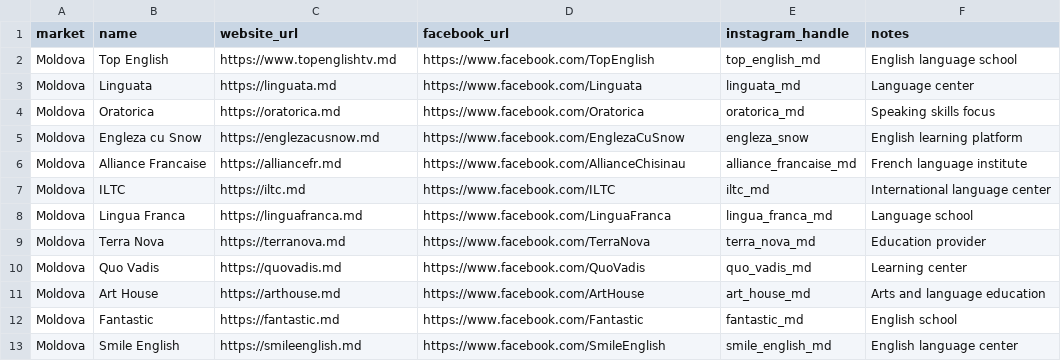
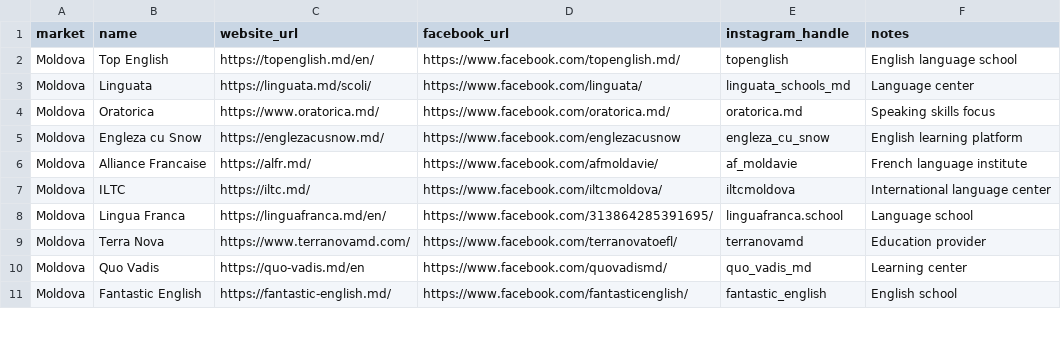
Before and after one commit to nlwtest2020/ALCmarket, a CSV file: competitors.csv, drawn as a sheet; only a part is shown; the diff covers the shown part only.

```diff
--- a/competitors.csv
+++ b/competitors.csv
@@ -1,13 +1,11 @@
 market,name,website_url,facebook_url,instagram_handle,notes
-Moldova,Top English,https://www.topenglishtv.md,https://www.facebook.com/TopEnglish,top_english_md,English language school
-Moldova,Linguata,https://linguata.md,https://www.facebook.com/Linguata,linguata_md,Language center
-Moldova,Oratorica,https://oratorica.md,https://www.facebook.com/Oratorica,oratorica_md,Speaking skills focus
-Moldova,Engleza cu Snow,https://englezacusnow.md,https://www.facebook.com/EnglezaCuSnow,engleza_snow,English learning platform
-Moldova,Alliance Francaise,https://alliancefr.md,https://www.facebook.com/AllianceChisinau,alliance_francaise_md,French language institute
-Moldova,ILTC,https://iltc.md,https://www.facebook.com/ILTC,iltc_md,International language center
-Moldova,Lingua Franca,https://linguafranca.md,https://www.facebook.com/LinguaFranca,lingua_franca_md,Language school
-Moldova,Terra Nova,https://terranova.md,https://www.facebook.com/TerraNova,terra_nova_md,Education provider
-Moldova,Quo Vadis,https://quovadis.md,https://www.facebook.com/QuoVadis,quo_vadis_md,Learning center
-Moldova,Art House,https://arthouse.md,https://www.facebook.com/ArtHouse,art_house_md,Arts and language education
-Moldova,Fantastic,https://fantastic.md,https://www.facebook.com/Fantastic,fantastic_md,English school
-Moldova,Smile English,https://smileenglish.md,https://www.facebook.com/SmileEnglish,smile_english_md,English language center
+Moldova,Top English,https://topenglish.md/en/,https://www.facebook.com/topenglish.md/,topenglish,English language school
+Moldova,Linguata,https://linguata.md/scoli/,https://www.facebook.com/linguata/,linguata_schools_md,Language center
+Moldova,Oratorica,https://www.oratorica.md/,https://www.facebook.com/oratorica.md/,oratorica.md,Speaking skills focus
+Moldova,Engleza cu Snow,https://englezacusnow.md/,https://www.facebook.com/englezacusnow,engleza_cu_snow,English learning platform
+Moldova,Alliance Francaise,https://alfr.md/,https://www.facebook.com/afmoldavie/,af_moldavie,French language institute
+Moldova,ILTC,https://iltc.md/,https://www.facebook.com/iltcmoldova/,iltcmoldova,International language center
+Moldova,Lingua Franca,https://linguafranca.md/en/,https://www.facebook.com/313864285391695/,linguafranca.school,Language school
+Moldova,Terra Nova,https://www.terranovamd.com/,https://www.facebook.com/terranovatoefl/,terranovamd,Education provider
+Moldova,Quo Vadis,https://quo-vadis.md/en,https://www.facebook.com/quovadismd/,quo_vadis_md,Learning center
+Moldova,Fantastic English,https://fantastic-english.md/,https://www.facebook.com/fantasticenglish/,fantastic_english,English school
```
Also changed, not shown: 6 removed rows and 34 edited cells elsewhere in this file, 1 other file.
